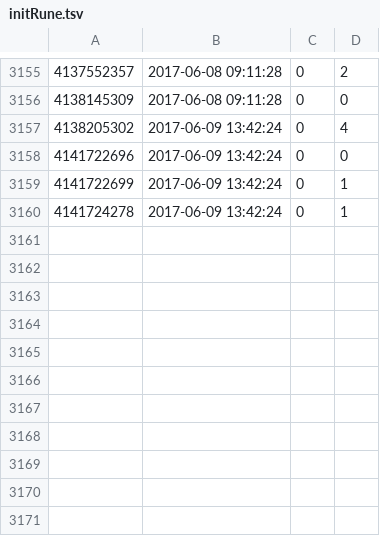
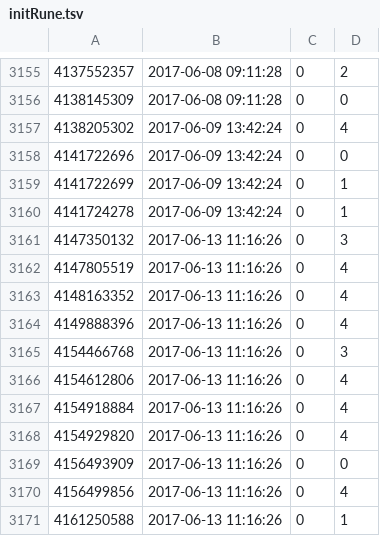
Before and after one commit to tokebi/repos, a TSV file: initRune.tsv, drawn as a sheet; only a part is shown, gaps mark what is left out; the diff names each change by its address in the sheet, - before the commit and + after, or states it on an @@ line.

```diff
--- a/initRune.tsv
+++ b/initRune.tsv
+row 3161: 4147350132 | 2017-06-13 11:16:26 | 0 | 3
+row 3162: 4147805519 | 2017-06-13 11:16:26 | 0 | 4
+row 3163: 4148163352 | 2017-06-13 11:16:26 | 0 | 4
+row 3164: 4149888396 | 2017-06-13 11:16:26 | 0 | 4
+row 3165: 4154466768 | 2017-06-13 11:16:26 | 0 | 3
+row 3166: 4154612806 | 2017-06-13 11:16:26 | 0 | 4
+row 3167: 4154918884 | 2017-06-13 11:16:26 | 0 | 4
+row 3168: 4154929820 | 2017-06-13 11:16:26 | 0 | 4
+row 3169: 4156493909 | 2017-06-13 11:16:26 | 0 | 0
+row 3170: 4156499856 | 2017-06-13 11:16:26 | 0 | 4
+row 3171: 4161250588 | 2017-06-13 11:16:26 | 0 | 1
```
Also changed, not shown: 3 other files.
